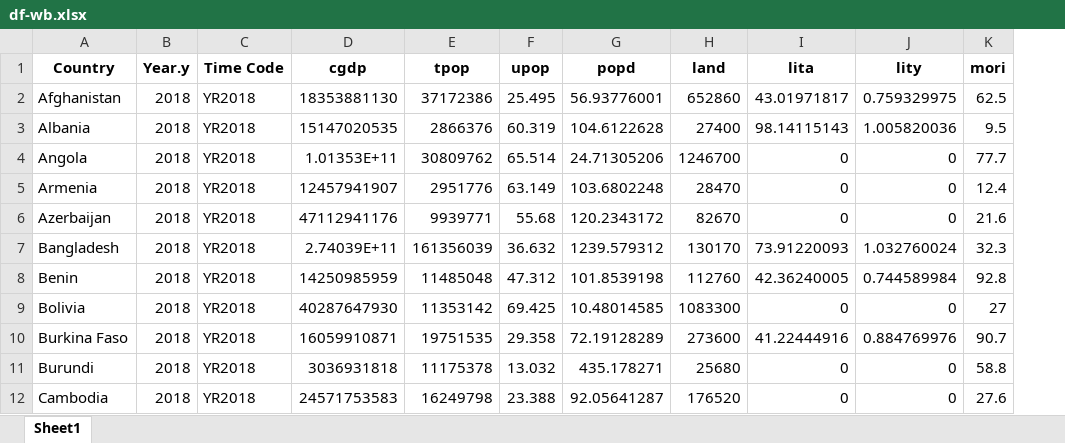
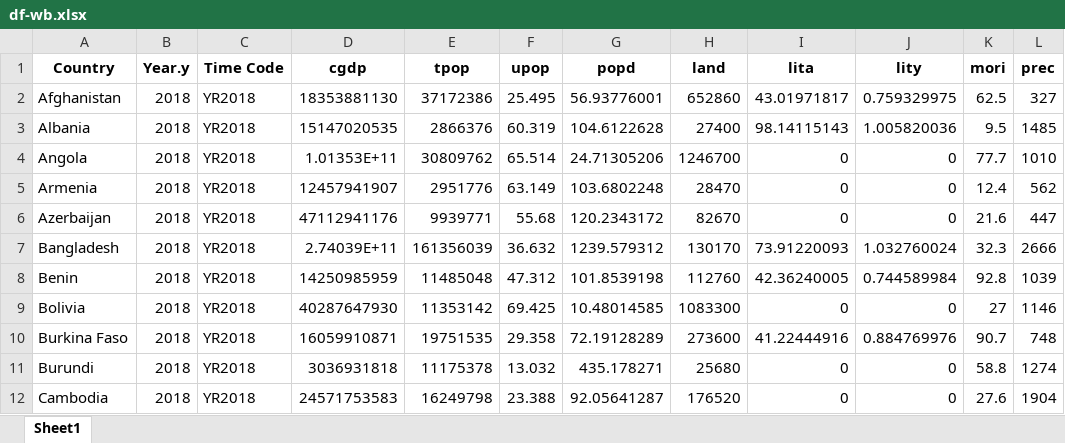
Before and after one commit to narslab/water-accessibility, an Excel workbook: results/df-wb.xlsx, sheet Sheet1, drawn as a sheet; only a part is shown; values as stored, in another font and other column widths than the file's, no borders; the diff names each change by its address in the sheet, - before the commit and + after, or states it on an @@ line.

```diff
--- a/results/df-wb.xlsx (sheet Sheet1)
+++ b/results/df-wb.xlsx (sheet Sheet1)
+column L (prec), rows 2-12: 327 | 1485 | 1010 | 562 | 447 | 2666 | 1039 | 1146 | 748 | 1274 | 1904
```
Also changed, not shown: results/df-exp.xlsx, results/df-four-scores.xlsx, 7 other files.
